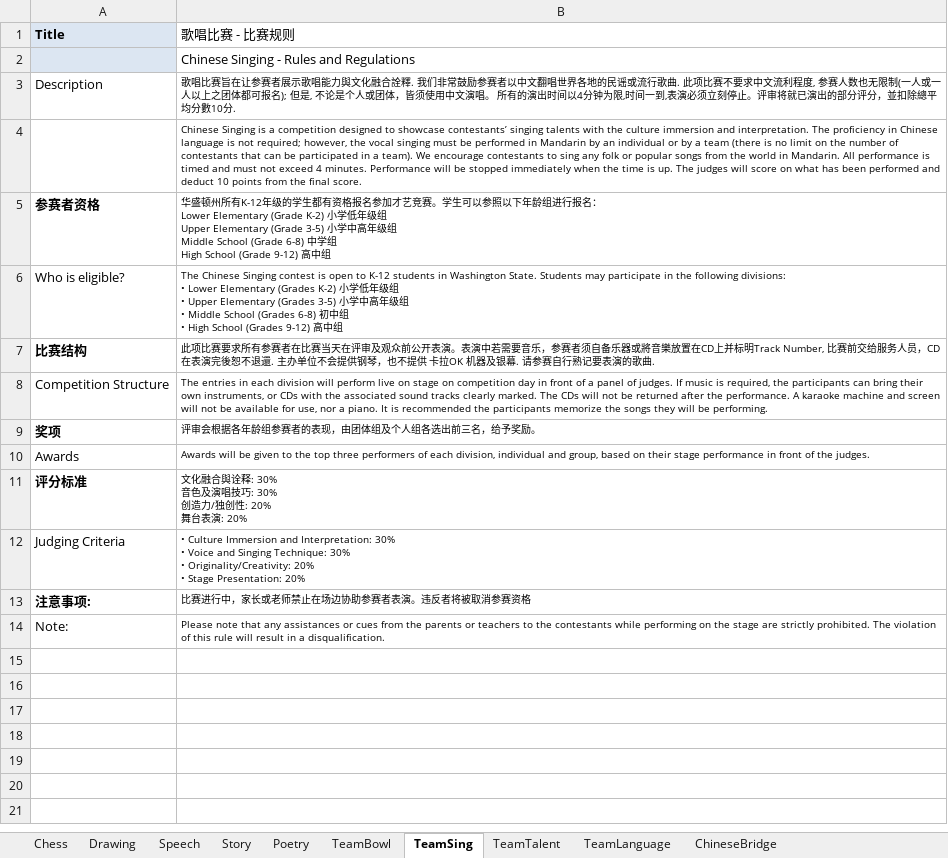
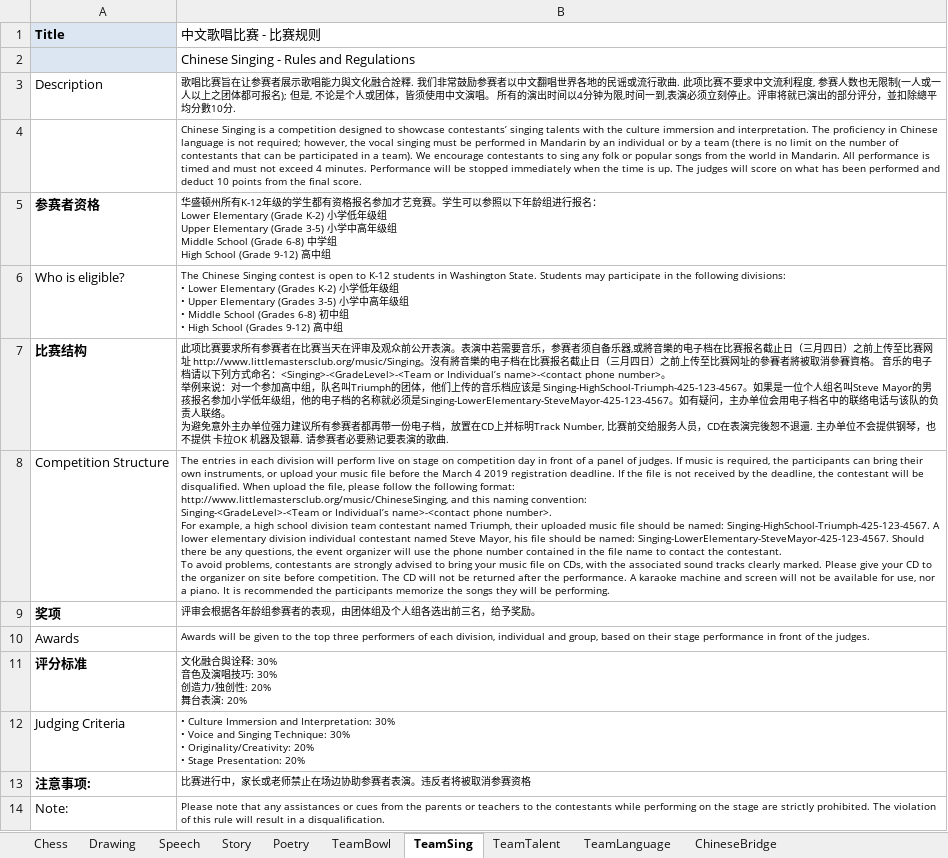
Before and after one commit to LittlemastersIT/CE, an Excel workbook: Content/Talent/Guidelines/RulesAndRegulations.xlsx, sheet TeamSing, drawn as a sheet; values as stored, in another font and other column widths than the file's, no borders; ↵ is a line break in a cell; the diff names each change by its address in the sheet, - before the commit and + after, or states it on an @@ line.

Commit message:
Add files via upload

```diff
--- a/Content/Talent/Guidelines/RulesAndRegulations.xlsx (sheet TeamSing)
+++ b/Content/Talent/Guidelines/RulesAndRegulations.xlsx (sheet TeamSing)
-B1: 歌唱比赛 - 比赛规则
+B1: 中文歌唱比赛 - 比赛规则
-B7 (中文歌唱比赛 - 比赛规则): …自备乐器或將音樂放置在CD上并标明Track Number, 比赛前交给服务人员，CD在表演完後恕不退還. 主办单位不会提供钢琴，也不提供 卡拉OK 机器及银幕. 请参赛自行熟记要表…
+B7 (中文歌唱比赛 - 比赛规则): …自备乐器,或將音樂的电子档在比赛报名截止日（三月四日）之前上传至比赛网址 http://www.littlemastersclub.org/music/Singing。沒有將音樂的电子档在比赛报名截止日（三月四日）之前上传至比赛网址的參賽者將被取消參賽資格。 音乐的电子档请以下列方式命名：<Singing>-<GradeLevel>-<Team or Individual’s name>-<contact phone number>。 ↵ 举例来说：对一个参加高中组，队名叫Triumph的团体，他们上传的音乐档应该是 Singing-HighSchool-Triumph-425-123-4567。如果是一位个人组名叫Steve Mayor的男孩报名参加小学低年级组，他的电子档的名称就必须是Singing-LowerElementary-SteveMayor-425-123-4567。如有疑问，主办单位会用电子档名中的联络电话与该队的负责人联络。 ↵ 为避免意外主办单位强力建议所有参赛者都再带一份电子档，放置在CD上并标明Track Number, 比赛前交给服务人员，CD在表演完後恕不退還. 主办单位不会提供钢琴，也不提供 卡拉OK 机器及银幕. 请参赛者必要熟记要表…
-B8 (中文歌唱比赛 - 比赛规则): …instruments, or CDs with the associated sound tracks clearly marked. The CDs will not…
+B8 (中文歌唱比赛 - 比赛规则): …instruments, or upload your music file before the March 4 2019 registration deadline. If the file is not received by the deadline, the contestant will be disqualified. When upload the file, please follow the following format: ↵ http://www.littlemastersclub.org/music/ChineseSinging, and this naming convention: ↵ Singing-<GradeLevel>-<Team or Individual’s name>-<contact phone number>. ↵ For example, a high school division team contestant named Triumph, their uploaded music file should be named: Singing-HighSchool-Triumph-425-123-4567. A lower elementary division individual contestant named Steve Mayor, his file should be named: Singing-LowerElementary-SteveMayor-425-123-4567. Should there be any questions, the event organizer will use the phone number contained in the file name to contact the contestant. ↵ To avoid problems, contestants are strongly advised to bring your music file on CDs, with the associated sound tracks clearly marked. Please give your CD to the organizer on site before competition. The CD will not…
```
Also changed, not shown: sheet Speech, sheet TeamTalent, sheet ChineseBridge.
